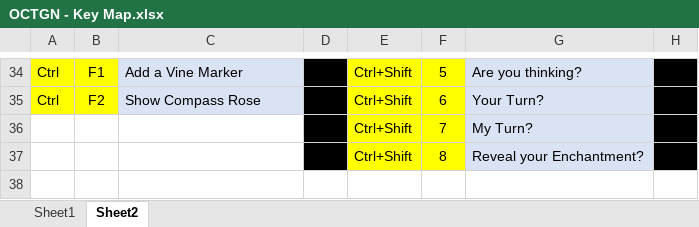
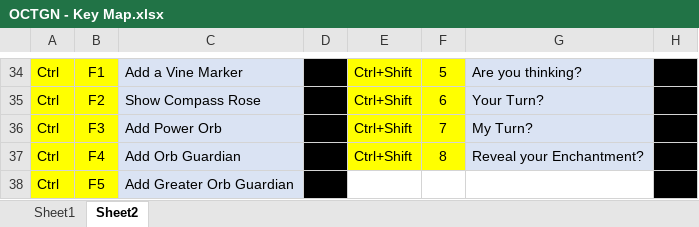
Before and after one commit to sIKE23/Mage-Wars, an Excel workbook: Template/OCTGN - Key Map.xlsx, sheet Sheet2, drawn as a sheet; only a part is shown, gaps mark what is left out; values as stored, in another font and other column widths than the file's, no borders; rows hold the shown columns only; the diff names each change by its address in the sheet, - before the commit and + after, or states it on an @@ line.

```diff
--- a/Template/OCTGN - Key Map.xlsx (sheet Sheet2)
+++ b/Template/OCTGN - Key Map.xlsx (sheet Sheet2)
-A36:A37: (empty)
+A36:A37: Ctrl
-A36:B37 fill: none
+A36:B37 fill: #FFFF00
-B36: (empty)
+B36: F3
-C36: (empty)
+C36: Add Power Orb
-C36:C37 fill: none
+C36:C37 fill: #DAE3F3
-B37: (empty)
+B37: F4
-C37: (empty)
+C37: Add Orb Guardian
+row 38: Ctrl | F5 | Add Greater Orb Guardian
```
Also changed, not shown: 4 other files.
